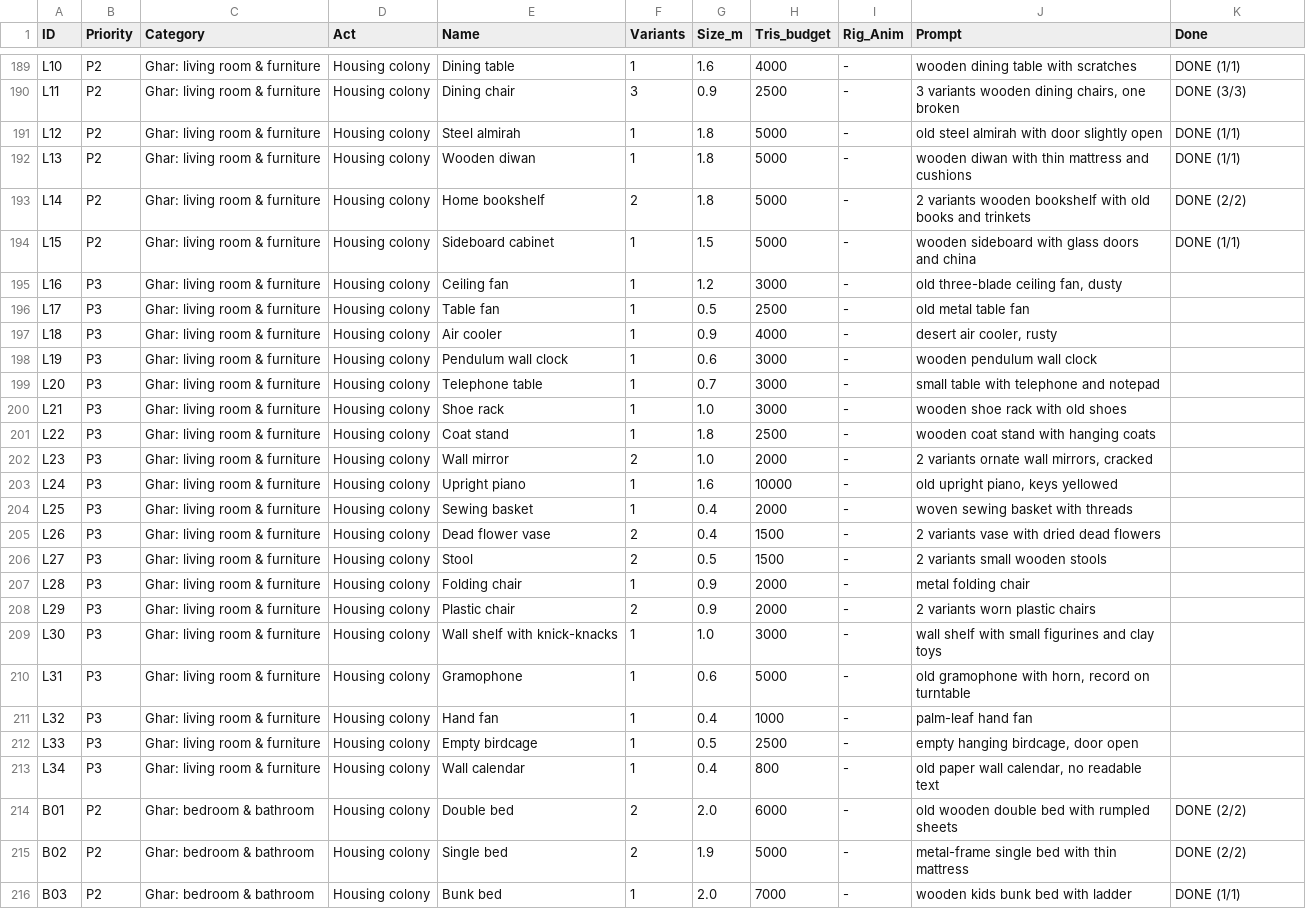
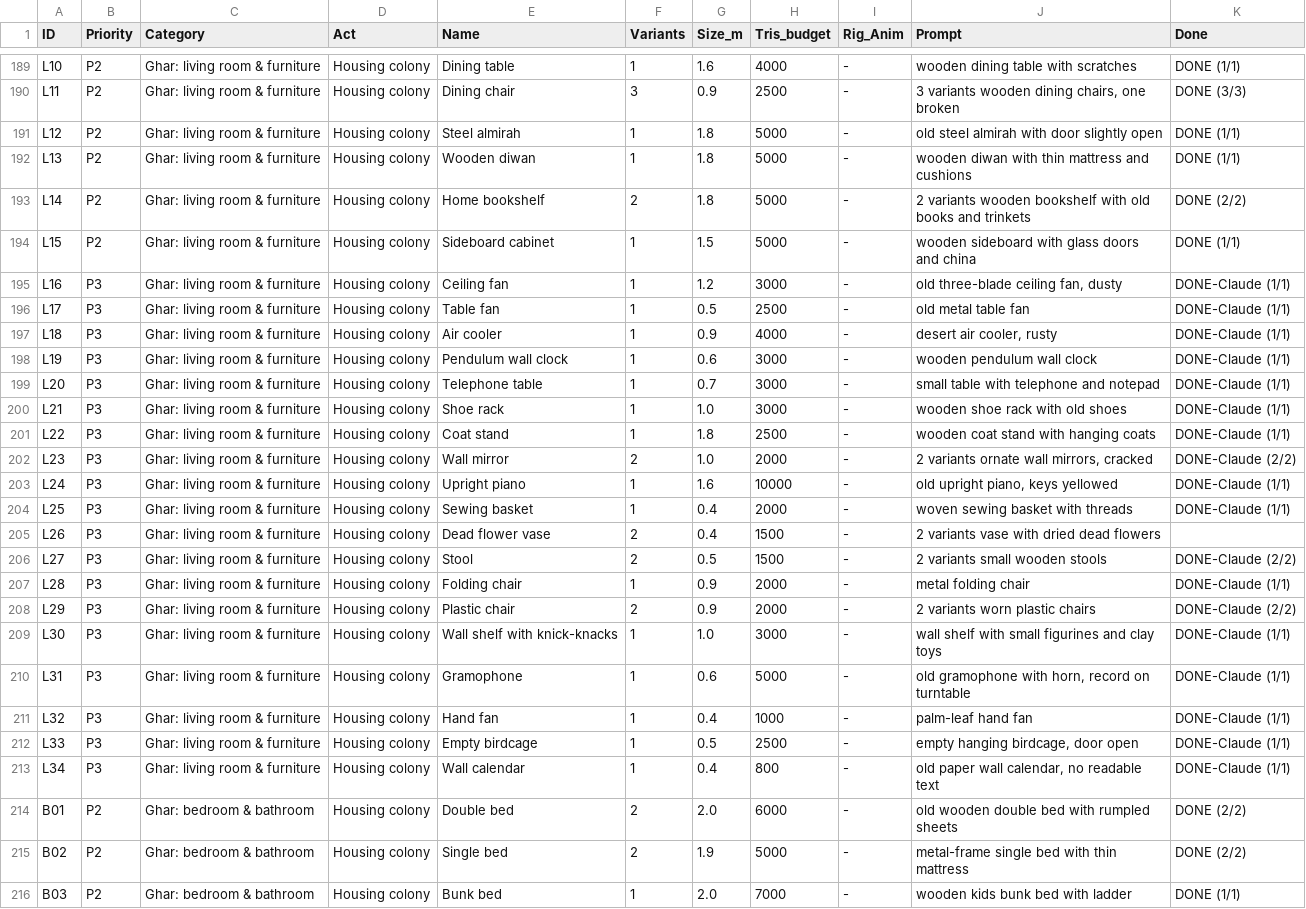
Before and after one commit to thanoxxinfnity/Nznsn, a CSV file: docs/ASSET_LIST.csv, drawn as a sheet; only a part is shown, gaps mark what is left out; the diff covers the shown part only.

```diff
--- a/docs/ASSET_LIST.csv
+++ b/docs/ASSET_LIST.csv
@@ -194,21 +194,21 @@ L14,P2,Ghar: living room & furniture,Housing colony,Home bookshelf,2,1.8,5000,-,
 L15,P2,Ghar: living room & furniture,Housing colony,Sideboard cabinet,1,1.5,5000,-,wooden sideboard with glass doors and china,DONE (1/1)
-L16,P3,Ghar: living room & furniture,Housing colony,Ceiling fan,1,1.2,3000,-,"old three-blade ceiling fan, dusty",
-L17,P3,Ghar: living room & furniture,Housing colony,Table fan,1,0.5,2500,-,old metal table fan,
-L18,P3,Ghar: living room & furniture,Housing colony,Air cooler,1,0.9,4000,-,"desert air cooler, rusty",
-L19,P3,Ghar: living room & furniture,Housing colony,Pendulum wall clock,1,0.6,3000,-,wooden pendulum wall clock,
-L20,P3,Ghar: living room & furniture,Housing colony,Telephone table,1,0.7,3000,-,small table with telephone and notepad,
-L21,P3,Ghar: living room & furniture,Housing colony,Shoe rack,1,1.0,3000,-,wooden shoe rack with old shoes,
-L22,P3,Ghar: living room & furniture,Housing colony,Coat stand,1,1.8,2500,-,wooden coat stand with hanging coats,
-L23,P3,Ghar: living room & furniture,Housing colony,Wall mirror,2,1.0,2000,-,"2 variants ornate wall mirrors, cracked",
-L24,P3,Ghar: living room & furniture,Housing colony,Upright piano,1,1.6,10000,-,"old upright piano, keys yellowed",
-L25,P3,Ghar: living room & furniture,Housing colony,Sewing basket,1,0.4,2000,-,woven sewing basket with threads,
+L16,P3,Ghar: living room & furniture,Housing colony,Ceiling fan,1,1.2,3000,-,"old three-blade ceiling fan, dusty",DONE-Claude (1/1)
+L17,P3,Ghar: living room & furniture,Housing colony,Table fan,1,0.5,2500,-,old metal table fan,DONE-Claude (1/1)
+L18,P3,Ghar: living room & furniture,Housing colony,Air cooler,1,0.9,4000,-,"desert air cooler, rusty",DONE-Claude (1/1)
+L19,P3,Ghar: living room & furniture,Housing colony,Pendulum wall clock,1,0.6,3000,-,wooden pendulum wall clock,DONE-Claude (1/1)
+L20,P3,Ghar: living room & furniture,Housing colony,Telephone table,1,0.7,3000,-,small table with telephone and notepad,DONE-Claude (1/1)
+L21,P3,Ghar: living room & furniture,Housing colony,Shoe rack,1,1.0,3000,-,wooden shoe rack with old shoes,DONE-Claude (1/1)
+L22,P3,Ghar: living room & furniture,Housing colony,Coat stand,1,1.8,2500,-,wooden coat stand with hanging coats,DONE-Claude (1/1)
+L23,P3,Ghar: living room & furniture,Housing colony,Wall mirror,2,1.0,2000,-,"2 variants ornate wall mirrors, cracked",DONE-Claude (2/2)
+L24,P3,Ghar: living room & furniture,Housing colony,Upright piano,1,1.6,10000,-,"old upright piano, keys yellowed",DONE-Claude (1/1)
+L25,P3,Ghar: living room & furniture,Housing colony,Sewing basket,1,0.4,2000,-,woven sewing basket with threads,DONE-Claude (1/1)
 L26,P3,Ghar: living room & furniture,Housing colony,Dead flower vase,2,0.4,1500,-,2 variants vase with dried dead flowers,
-L27,P3,Ghar: living room & furniture,Housing colony,Stool,2,0.5,1500,-,2 variants small wooden stools,
-L28,P3,Ghar: living room & furniture,Housing colony,Folding chair,1,0.9,2000,-,metal folding chair,
-L29,P3,Ghar: living room & furniture,Housing colony,Plastic chair,2,0.9,2000,-,2 variants worn plastic chairs,
-L30,P3,Ghar: living room & furniture,Housing colony,Wall shelf with knick-knacks,1,1.0,3000,-,wall shelf with small figurines and clay toys,
-L31,P3,Ghar: living room & furniture,Housing colony,Gramophone,1,0.6,5000,-,"old gramophone with horn, record on turntable",
-L32,P3,Ghar: living room & furniture,Housing colony,Hand fan,1,0.4,1000,-,palm-leaf hand fan,
-L33,P3,Ghar: living room & furniture,Housing colony,Empty birdcage,1,0.5,2500,-,"empty hanging birdcage, door open",
-L34,P3,Ghar: living room & furniture,Housing colony,Wall calendar,1,0.4,800,-,"old paper wall calendar, no readable text",
+L27,P3,Ghar: living room & furniture,Housing colony,Stool,2,0.5,1500,-,2 variants small wooden stools,DONE-Claude (2/2)
+L28,P3,Ghar: living room & furniture,Housing colony,Folding chair,1,0.9,2000,-,metal folding chair,DONE-Claude (1/1)
+L29,P3,Ghar: living room & furniture,Housing colony,Plastic chair,2,0.9,2000,-,2 variants worn plastic chairs,DONE-Claude (2/2)
+L30,P3,Ghar: living room & furniture,Housing colony,Wall shelf with knick-knacks,1,1.0,3000,-,wall shelf with small figurines and clay toys,DONE-Claude (1/1)
+L31,P3,Ghar: living room & furniture,Housing colony,Gramophone,1,0.6,5000,-,"old gramophone with horn, record on turntable",DONE-Claude (1/1)
+L32,P3,Ghar: living room & furniture,Housing colony,Hand fan,1,0.4,1000,-,palm-leaf hand fan,DONE-Claude (1/1)
+L33,P3,Ghar: living room & furniture,Housing colony,Empty birdcage,1,0.5,2500,-,"empty hanging birdcage, door open",DONE-Claude (1/1)
+L34,P3,Ghar: living room & furniture,Housing colony,Wall calendar,1,0.4,800,-,"old paper wall calendar, no readable text",DONE-Claude (1/1)
 B01,P2,Ghar: bedroom & bathroom,Housing colony,Double bed,2,2.0,6000,-,old wooden double bed with rumpled sheets,DONE (2/2)
```
Also changed, not shown: 22 edited cells elsewhere in this file, 48 other files.
